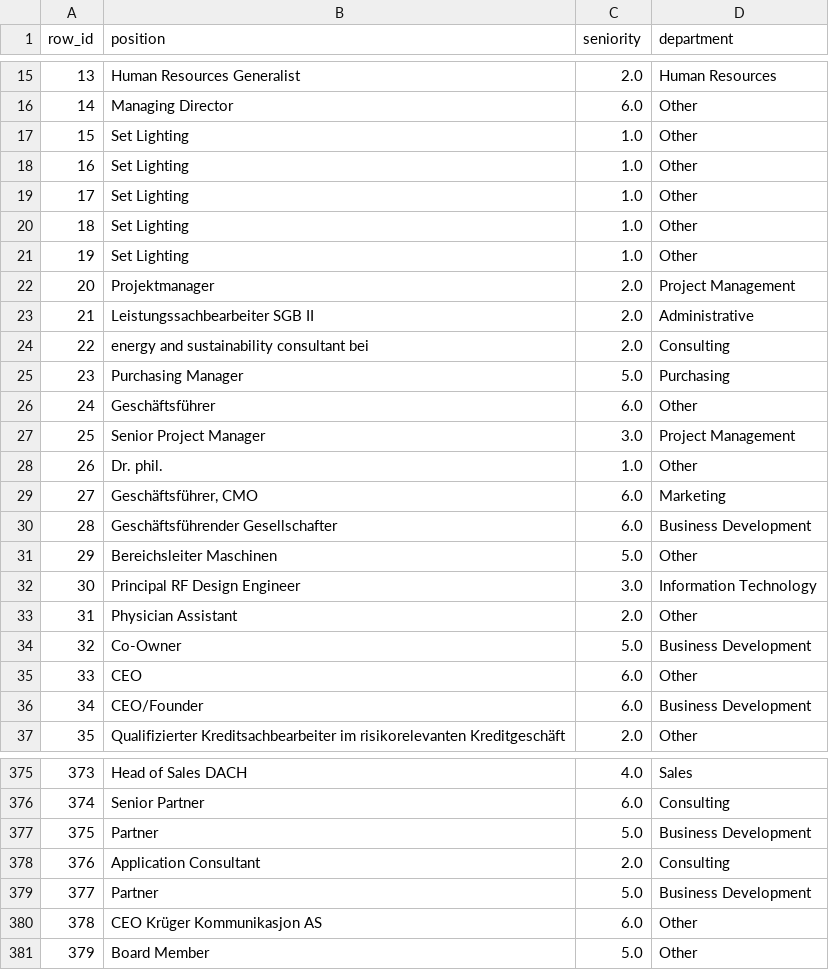
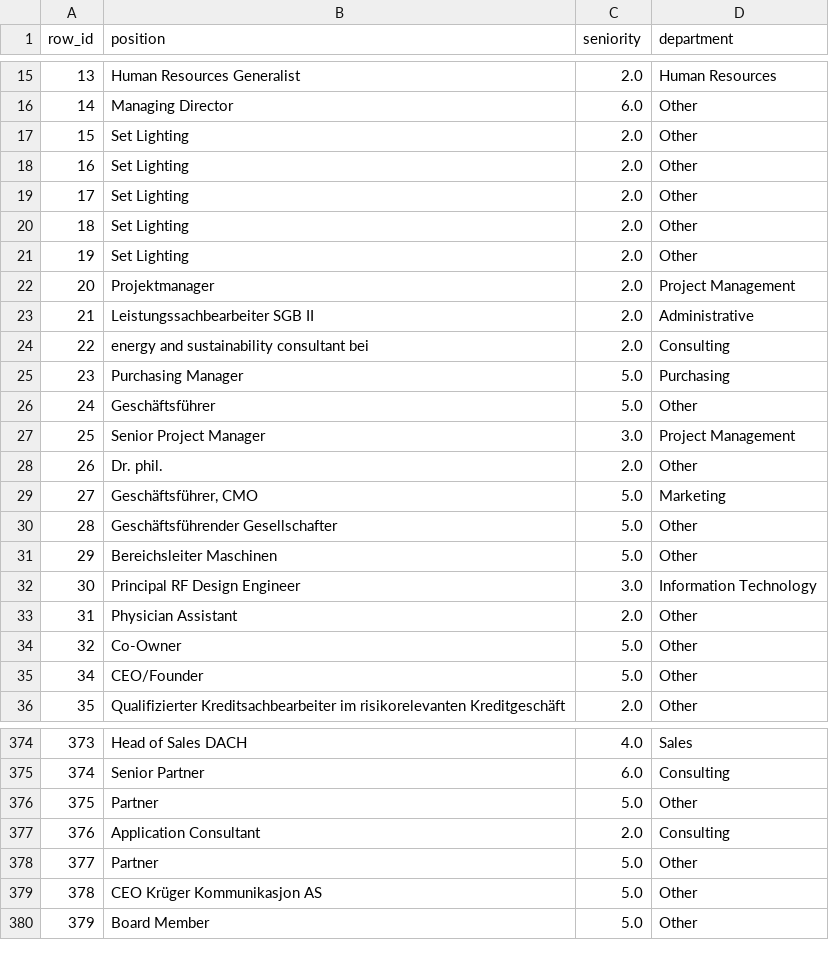
Before and after one commit to luisadosch/nlp-job-title-classification-benchmark-snapaddy, a CSV file: data/results/gemini_results.csv, drawn as a sheet; only a part is shown, gaps mark what is left out; the diff covers the shown part only.

```diff
--- a/data/results/gemini_results.csv
+++ b/data/results/gemini_results.csv
@@ -16,7 +16,7 @@ row_id,position,seniority,department
 14,Managing Director,6.0,Other
-15,Set Lighting,1.0,Other
-16,Set Lighting,1.0,Other
-17,Set Lighting,1.0,Other
-18,Set Lighting,1.0,Other
-19,Set Lighting,1.0,Other
+15,Set Lighting,2.0,Other
+16,Set Lighting,2.0,Other
+17,Set Lighting,2.0,Other
+18,Set Lighting,2.0,Other
+19,Set Lighting,2.0,Other
 20,Projektmanager,2.0,Project Management
@@ -25,7 +25,7 @@ row_id,position,seniority,department
 23,Purchasing Manager,5.0,Purchasing
-24,Geschäftsführer,6.0,Other
+24,Geschäftsführer,5.0,Other
 25,Senior Project Manager,3.0,Project Management
-26,Dr. phil.,1.0,Other
-27,"Geschäftsführer, CMO",6.0,Marketing
-28,Geschäftsführender Gesellschafter,6.0,Business Development
+26,Dr. phil.,2.0,Other
+27,"Geschäftsführer, CMO",5.0,Marketing
+28,Geschäftsführender Gesellschafter,5.0,Other
 29,Bereichsleiter Maschinen,5.0,Other
@@ -33,5 +33,4 @@ row_id,position,seniority,department
 31,Physician Assistant,2.0,Other
-32,Co-Owner,5.0,Business Development
-33,CEO,6.0,Other
-34,CEO/Founder,6.0,Business Development
+32,Co-Owner,5.0,Other
+34,CEO/Founder,5.0,Other
 35,Qualifizierter Kreditsachbearbeiter im risikorelevanten Kreditgeschäft,2.0,Other
@@ -376,6 +375,6 @@ row_id,position,seniority,department
 374,Senior Partner,6.0,Consulting
-375,Partner,5.0,Business Development
+375,Partner,5.0,Other
 376,Application Consultant,2.0,Consulting
-377,Partner,5.0,Business Development
-378,CEO Krüger Kommunikasjon AS,6.0,Other
+377,Partner,5.0,Other
+378,CEO Krüger Kommunikasjon AS,5.0,Other
 379,Board Member,5.0,Other
```
Also changed, not shown: 1 added row, 1 removed row and 101 edited cells elsewhere in this file, 13 other files.
